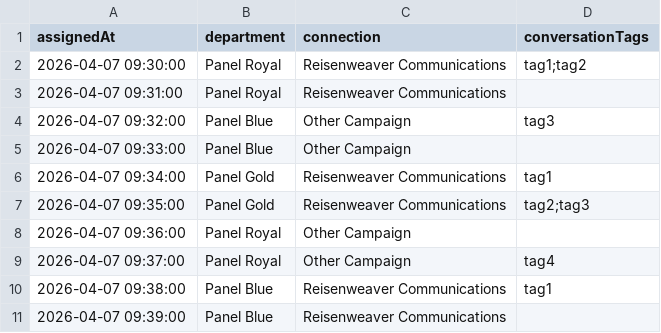
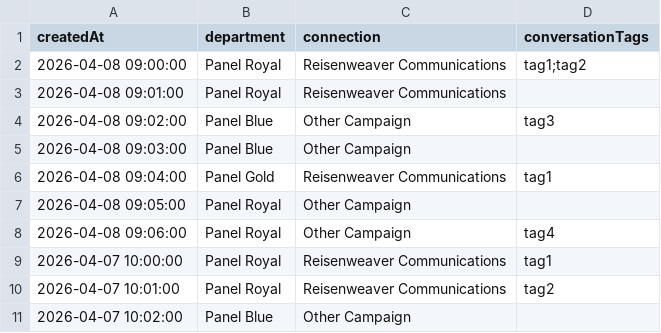
Before and after one commit to btcyberpubli/whaticket-parser, a CSV file: sample.csv, drawn as a sheet.

```diff
--- a/sample.csv
+++ b/sample.csv
@@ -1,11 +1,11 @@
-assignedAt,department,connection,conversationTags
-2026-04-07 09:30:00,Panel Royal,Reisenweaver Communications,tag1;tag2
-2026-04-07 09:31:00,Panel Royal,Reisenweaver Communications,
-2026-04-07 09:32:00,Panel Blue,Other Campaign,tag3
-2026-04-07 09:33:00,Panel Blue,Other Campaign,
-2026-04-07 09:34:00,Panel Gold,Reisenweaver Communications,tag1
-2026-04-07 09:35:00,Panel Gold,Reisenweaver Communications,tag2;tag3
-2026-04-07 09:36:00,Panel Royal,Other Campaign,
-2026-04-07 09:37:00,Panel Royal,Other Campaign,tag4
-2026-04-07 09:38:00,Panel Blue,Reisenweaver Communications,tag1
-2026-04-07 09:39:00,Panel Blue,Reisenweaver Communications,
+createdAt,department,connection,conversationTags
+2026-04-08 09:00:00,Panel Royal,Reisenweaver Communications,tag1;tag2
+2026-04-08 09:01:00,Panel Royal,Reisenweaver Communications,
+2026-04-08 09:02:00,Panel Blue,Other Campaign,tag3
+2026-04-08 09:03:00,Panel Blue,Other Campaign,
+2026-04-08 09:04:00,Panel Gold,Reisenweaver Communications,tag1
+2026-04-08 09:05:00,Panel Royal,Other Campaign,
+2026-04-08 09:06:00,Panel Royal,Other Campaign,tag4
+2026-04-07 10:00:00,Panel Royal,Reisenweaver Communications,tag1
+2026-04-07 10:01:00,Panel Royal,Reisenweaver Communications,tag2
+2026-04-07 10:02:00,Panel Blue,Other Campaign,
```
Also changed, not shown: 3 other files.
